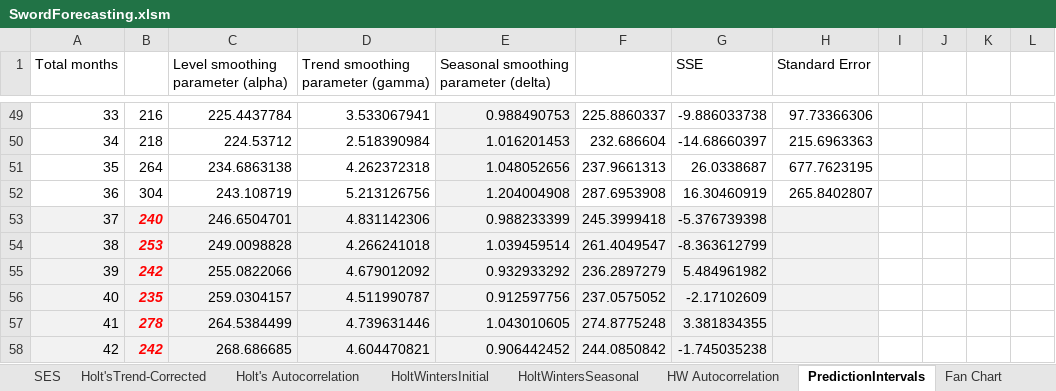
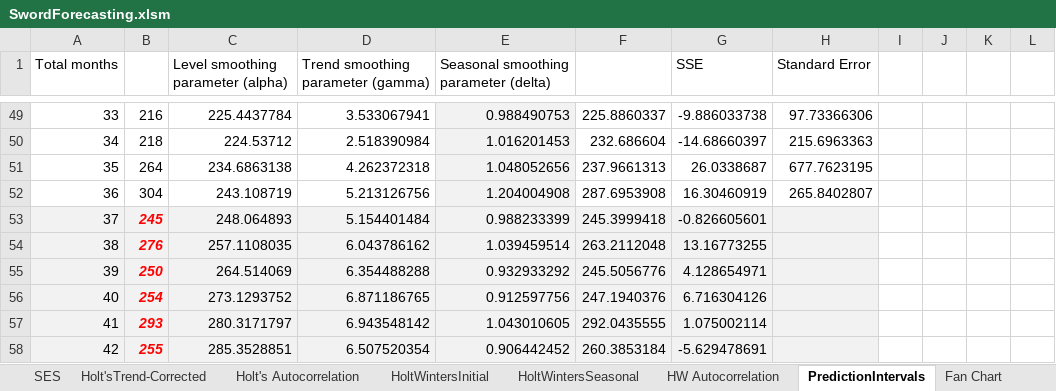
Before and after one commit to S-Bilic/TES, an Excel workbook: TES/Data/SwordForecasting.xlsm, sheet PredictionIntervals, drawn as a sheet; only a part is shown, gaps mark what is left out; values as stored, in another font and other column widths than the file's, no borders; the diff covers the shown part only; the diff names each change by its address in the sheet, - before the commit and + after, or states it on an @@ line.

```diff
--- a/TES/Data/SwordForecasting.xlsm (sheet PredictionIntervals)
+++ b/TES/Data/SwordForecasting.xlsm (sheet PredictionIntervals)
-B53: 240
+B53: 245
-C53: 246.6504701
+C53: 248.064893
-D53: 4.831142306
+D53: 5.154401484
-G53 (SSE): -5.376739398
+G53 (SSE): -0.826605601
-B54: 253
+B54: 276
-C54: 249.0098828
+C54: 257.1108035
-D54: 4.266241018
+D54: 6.043786162
-F54: 261.4049547
+F54: 263.2112048
-G54 (SSE): -8.363612799
+G54 (SSE): 13.16773255
-B55: 242
+B55: 250
-C55: 255.0822066
+C55: 264.514069
-D55: 4.679012092
+D55: 6.354488288
-F55: 236.2897279
+F55: 245.5056776
-G55 (SSE): 5.484961982
+G55 (SSE): 4.128654971
-B56: 235
+B56: 254
-C56: 259.0304157
+C56: 273.1293752
-D56: 4.511990787
+D56: 6.871186765
-F56: 237.0575052
+F56: 247.1940376
-G56 (SSE): -2.17102609
+G56 (SSE): 6.716304126
-B57: 278
+B57: 293
-C57: 264.5384499
+C57: 280.3171797
-D57: 4.739631446
+D57: 6.943548142
-F57: 274.8775248
+F57: 292.0435555
-G57 (SSE): 3.381834355
+G57 (SSE): 1.075002114
-B58: 242
+B58: 255
-C58: 268.686685
+C58: 285.3528851
-D58: 4.604470821
+D58: 6.507520354
-F58: 244.0850842
+F58: 260.3853184
-G58 (SSE): -1.745035238
+G58 (SSE): -5.629478691
```
Also changed, not shown: 30 edited cells elsewhere in this sheet, sheet HoltWintersSeasonal, charts or pictures, 17 other files.
